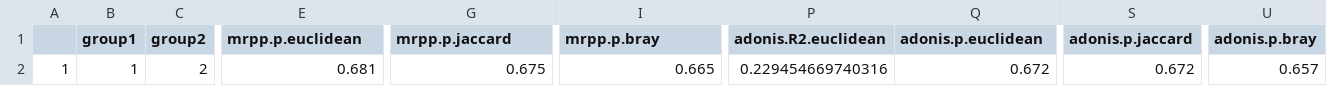
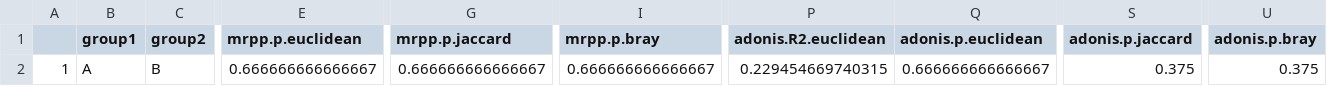
Before and after one commit to xphab/egg, a CSV file: output/try.05.DissimiTest.Treat1.csv, drawn as a sheet; only a part is shown, gaps mark what is left out; the diff names each change by its address in the sheet, - before the commit and + after, or states it on an @@ line.

```diff
--- a/output/try.05.DissimiTest.Treat1.csv
+++ b/output/try.05.DissimiTest.Treat1.csv
-B2 (group1): 1
+B2 (group1): A
-C2 (group2): 2
+C2 (group2): B
-E2 (mrpp.p.euclidean): 0.681
+E2 (mrpp.p.euclidean): 0.666666666666667
-G2 (mrpp.p.jaccard): 0.675
+G2 (mrpp.p.jaccard): 0.666666666666667
-I2 (mrpp.p.bray): 0.665
+I2 (mrpp.p.bray): 0.666666666666667
-P2 (adonis.R2.euclidean): 0.229454669740316
+P2 (adonis.R2.euclidean): 0.229454669740315
-Q2 (adonis.p.euclidean): 0.672
+Q2 (adonis.p.euclidean): 0.666666666666667
-S2 (adonis.p.jaccard): 0.672
+S2 (adonis.p.jaccard): 0.375
-U2 (adonis.p.bray): 0.657
+U2 (adonis.p.bray): 0.375
```
Also changed, not shown: input/1.Input.csv, input/cateDCAlist.csv, 23 other files.
